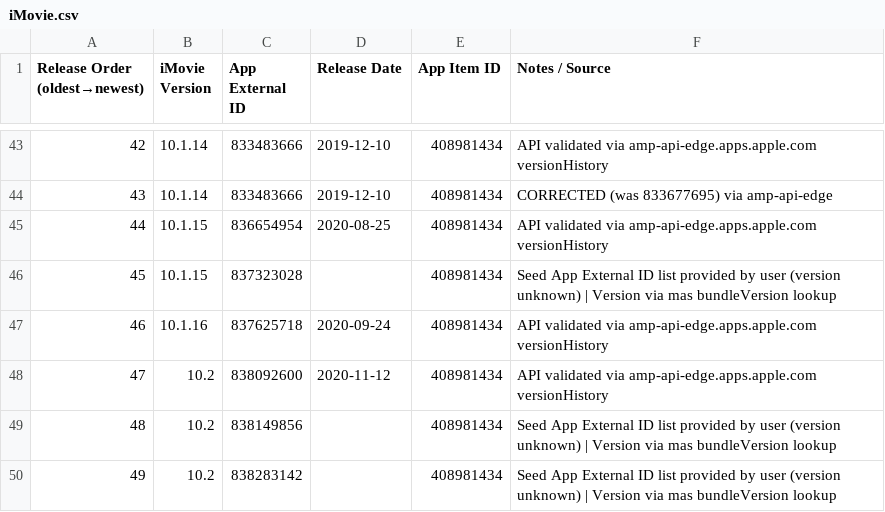
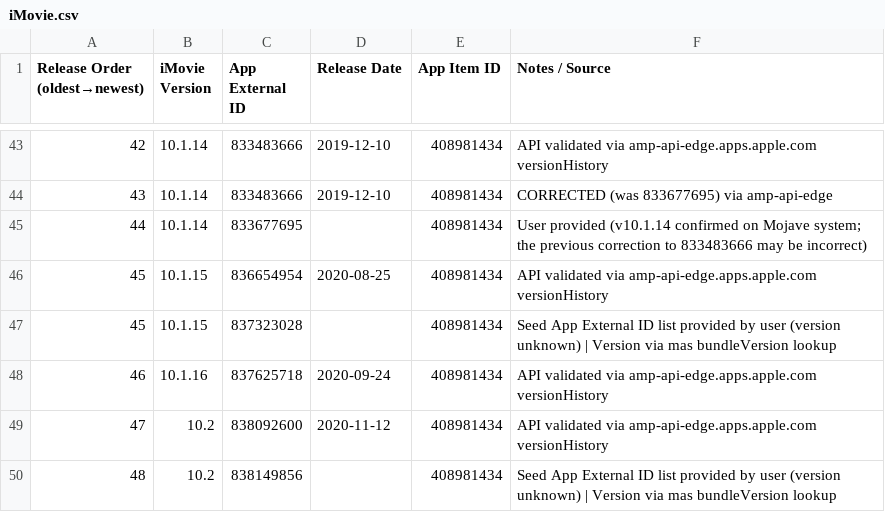
Before and after one commit to handyandy87/Pro-Apps-App-External-IDs, a CSV file: iMovie.csv, drawn as a sheet; only a part is shown, gaps mark what is left out; the shorter side is filled out with more unchanged rows; addresses are those after the commit; the diff names each change by its address in the sheet, - before the commit and + after, or states it on an @@ line.

```diff
--- a/iMovie.csv
+++ b/iMovie.csv
+row 45: 44 | 10.1.14 | 833677695 |  | 408981434 | User provided (v10.1.14 confirmed on Mojave system; the previous correction to 833483666 may be incorrect)
@@ column A (Release Order (oldest→newest)) renumbered in row 46 @@
```
Also changed, not shown: GarageBand.csv, Keynote.csv, 7 other files.
